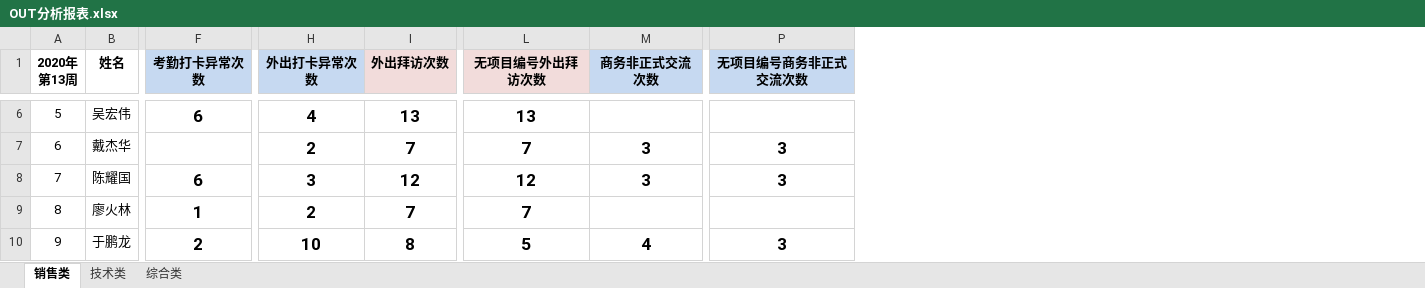
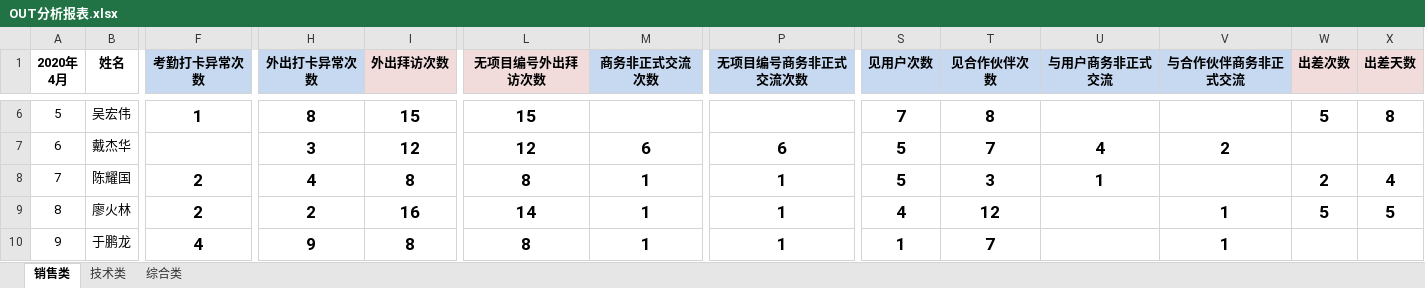
Before and after one commit to FC-BI1ADI/count_proj, an Excel workbook: data/OUT分析报表.xlsx, sheet 销售类, drawn as a sheet; only a part is shown, gaps mark what is left out; values as stored, in another font and other column widths than the file's, no borders; the diff covers the shown part only; the diff names each change by its address in the sheet, - before the commit and + after, or states it on an @@ line.

```diff
--- a/data/OUT分析报表.xlsx (sheet 销售类)
+++ b/data/OUT分析报表.xlsx (sheet 销售类)
+column S (见用户次数), rows 6-10: 7 | 5 | 5 | 4 | 1
+column T (见合作伙伴次数), rows 6-10: 8 | 7 | 3 | 12 | 7
+column U (与用户商务非正式交流), rows 7-8: 4 | 1
+column V (与合作伙伴商务非正式交流), rows 7-10: 2 |  | 1 | 1
+column W (出差次数), rows 6-9: 5 |  | 2 | 5
+column X (出差天数), rows 6-9: 8 |  | 4 | 5
@@ column A (2020年 4月) renumbered from row 1 down @@
-F6 (考勤打卡异常次数): 6
+F6 (考勤打卡异常次数): 1
-H6 (外出打卡异常次数): 4
+H6 (外出打卡异常次数): 8
-I6 (外出拜访次数): 13
+I6 (外出拜访次数): 15
-L6 (无项目编号外出拜访次数): 13
+L6 (无项目编号外出拜访次数): 15
-H7 (外出打卡异常次数): 2
+H7 (外出打卡异常次数): 3
-I7 (外出拜访次数): 7
+I7 (外出拜访次数): 12
-L7 (无项目编号外出拜访次数): 7
+L7 (无项目编号外出拜访次数): 12
-M7 (商务非正式交流次数): 3
+M7 (商务非正式交流次数): 6
-P7 (无项目编号商务非正式交流次数): 3
+P7 (无项目编号商务非正式交流次数): 6
-F8 (考勤打卡异常次数): 6
+F8 (考勤打卡异常次数): 2
-H8 (外出打卡异常次数): 3
+H8 (外出打卡异常次数): 4
-I8 (外出拜访次数): 12
+I8 (外出拜访次数): 8
-L8 (无项目编号外出拜访次数): 12
+L8 (无项目编号外出拜访次数): 8
-M8 (商务非正式交流次数): 3
+M8 (商务非正式交流次数): 1
-P8 (无项目编号商务非正式交流次数): 3
+P8 (无项目编号商务非正式交流次数): 1
-F9 (考勤打卡异常次数): 1
+F9 (考勤打卡异常次数): 2
-I9 (外出拜访次数): 7
+I9 (外出拜访次数): 16
-L9 (无项目编号外出拜访次数): 7
+L9 (无项目编号外出拜访次数): 14
-M9 (商务非正式交流次数): (empty)
+M9 (商务非正式交流次数): 1
-P9 (无项目编号商务非正式交流次数): (empty)
+P9 (无项目编号商务非正式交流次数): 1
-F10 (考勤打卡异常次数): 2
+F10 (考勤打卡异常次数): 4
-H10 (外出打卡异常次数): 10
+H10 (外出打卡异常次数): 9
-L10 (无项目编号外出拜访次数): 5
+L10 (无项目编号外出拜访次数): 8
-M10 (商务非正式交流次数): 4
+M10 (商务非正式交流次数): 1
-P10 (无项目编号商务非正式交流次数): 3
+P10 (无项目编号商务非正式交流次数): 1
```
Also changed, not shown: 5 removed rows and 163 edited cells elsewhere in this sheet, sheet 技术类, sheet 综合类, 34 other files.
